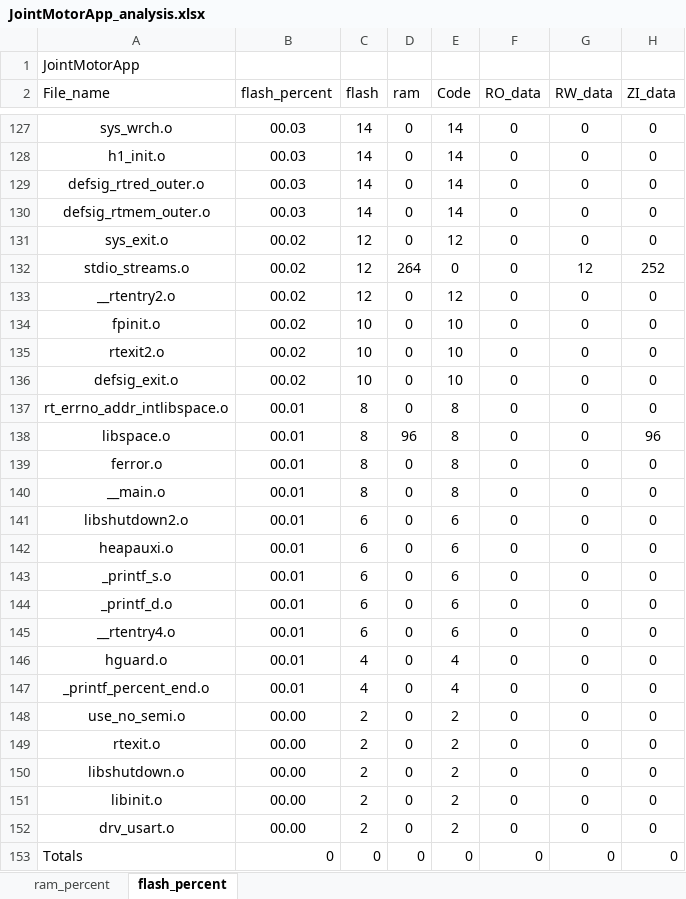
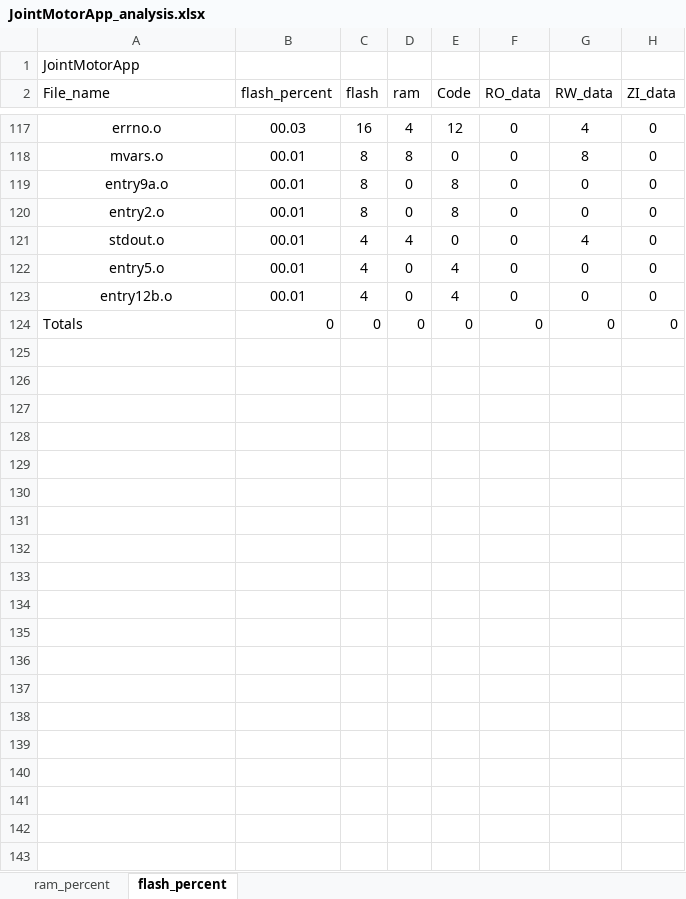
Before and after one commit to DalinYYYY/JM-App, an Excel workbook: MDK-ARM/JointMotorApp_analysis.xlsx, sheet flash_percent, drawn as a sheet; only a part is shown, gaps mark what is left out; values as stored, in another font and other column widths than the file's, no borders; charts and pictures and table styles not drawn; removed rows and columns are numbered as before the commit, all else as after; the diff covers the shown part only; the diff names each change by its address in the sheet, - before the commit and + after, or states it on an @@ line.

```diff
--- a/MDK-ARM/JointMotorApp_analysis.xlsx (sheet flash_percent)
+++ b/MDK-ARM/JointMotorApp_analysis.xlsx (sheet flash_percent)
-row 127: sys_wrch.o | 00.03 | 14 | 0 | 14 | 0 | 0 | 0
-row 128: h1_init.o | 00.03 | 14 | 0 | 14 | 0 | 0 | 0
-row 129: defsig_rtred_outer.o | 00.03 | 14 | 0 | 14 | 0 | 0 | 0
-row 130: defsig_rtmem_outer.o | 00.03 | 14 | 0 | 14 | 0 | 0 | 0
-row 131: sys_exit.o | 00.02 | 12 | 0 | 12 | 0 | 0 | 0
-row 132: stdio_streams.o | 00.02 | 12 | 264 | 0 | 0 | 12 | 252
-row 133: __rtentry2.o | 00.02 | 12 | 0 | 12 | 0 | 0 | 0
-row 134: fpinit.o | 00.02 | 10 | 0 | 10 | 0 | 0 | 0
-row 135: rtexit2.o | 00.02 | 10 | 0 | 10 | 0 | 0 | 0
-row 136: defsig_exit.o | 00.02 | 10 | 0 | 10 | 0 | 0 | 0
+row 117: errno.o | 00.03 | 16 | 4 | 12 | 0 | 4 | 0
-A118 (File_name): rt_errno_addr_intlibspace.o
+A118 (File_name): mvars.o
-D118 (ram): 0
+D118 (ram): 8
-E118 (Code): 8
+E118 (Code): 0
-G118 (RW_data): 0
+G118 (RW_data): 8
-row 138: libspace.o | 00.01 | 8 | 96 | 8 | 0 | 0 | 96
-A119 (File_name): ferror.o
+A119 (File_name): entry9a.o
-A120 (File_name): __main.o
+A120 (File_name): entry2.o
-row 141: libshutdown2.o | 00.01 | 6 | 0 | 6 | 0 | 0 | 0
-row 142: heapauxi.o | 00.01 | 6 | 0 | 6 | 0 | 0 | 0
-row 143: _printf_s.o | 00.01 | 6 | 0 | 6 | 0 | 0 | 0
-row 144: _printf_d.o | 00.01 | 6 | 0 | 6 | 0 | 0 | 0
-row 145: __rtentry4.o | 00.01 | 6 | 0 | 6 | 0 | 0 | 0
+row 121: stdout.o | 00.01 | 4 | 4 | 0 | 0 | 4 | 0
-A122 (File_name): hguard.o
+A122 (File_name): entry5.o
-A123 (File_name): _printf_percent_end.o
+A123 (File_name): entry12b.o
-row 148: use_no_semi.o | 00.00 | 2 | 0 | 2 | 0 | 0 | 0
-row 149: rtexit.o | 00.00 | 2 | 0 | 2 | 0 | 0 | 0
-row 150: libshutdown.o | 00.00 | 2 | 0 | 2 | 0 | 0 | 0
-row 151: libinit.o | 00.00 | 2 | 0 | 2 | 0 | 0 | 0
-row 152: drv_usart.o | 00.00 | 2 | 0 | 2 | 0 | 0 | 0
```
Also changed, not shown: 25 added rows, 35 removed rows and 107 edited cells elsewhere in this sheet, sheet ram_percent, charts or pictures, 8 other files.
